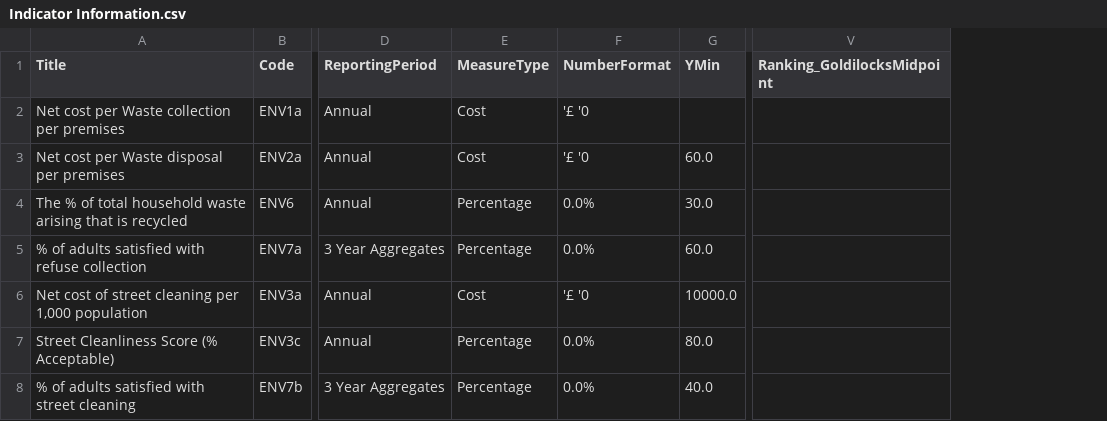
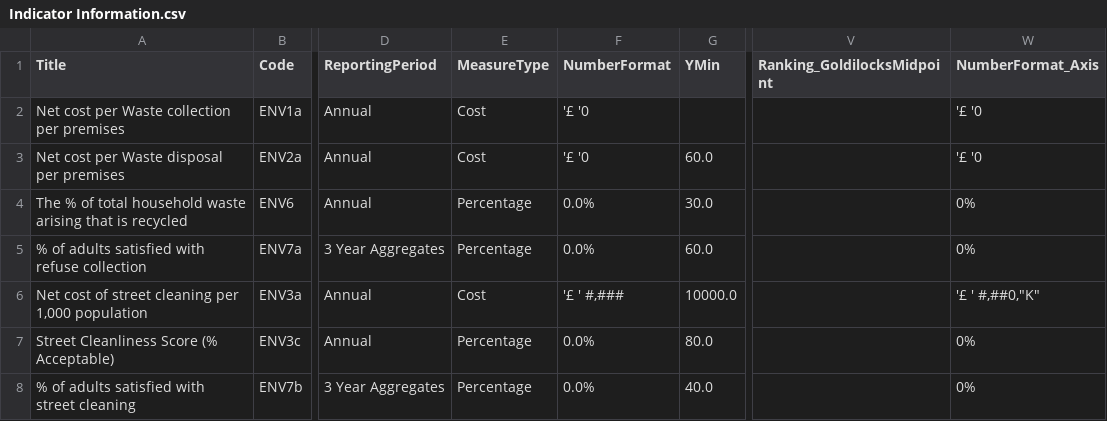
Before and after one commit to SC-TPP/LGBF, a CSV file: Data Files/Indicator Information.csv, drawn as a sheet; only a part is shown, gaps mark what is left out; the diff covers the shown part only; the diff names each change by its address in the sheet, - before the commit and + after, or states it on an @@ line.

Commit message:
Adjusted number formats and added NumberFormat_Axis for use in report builder and similar tools.

```diff
--- a/Data Files/Indicator Information.csv
+++ b/Data Files/Indicator Information.csv
+column W (NumberFormat_Axis), rows 2-8: '£ '0 | '£ '0 | 0% | 0% | '£ ' #,##0,"K" | 0% | 0%
-F6 (NumberFormat): '£ '0
+F6 (NumberFormat): '£ ' #,###
```
Also changed, not shown: 12 edited cells elsewhere in this file.
